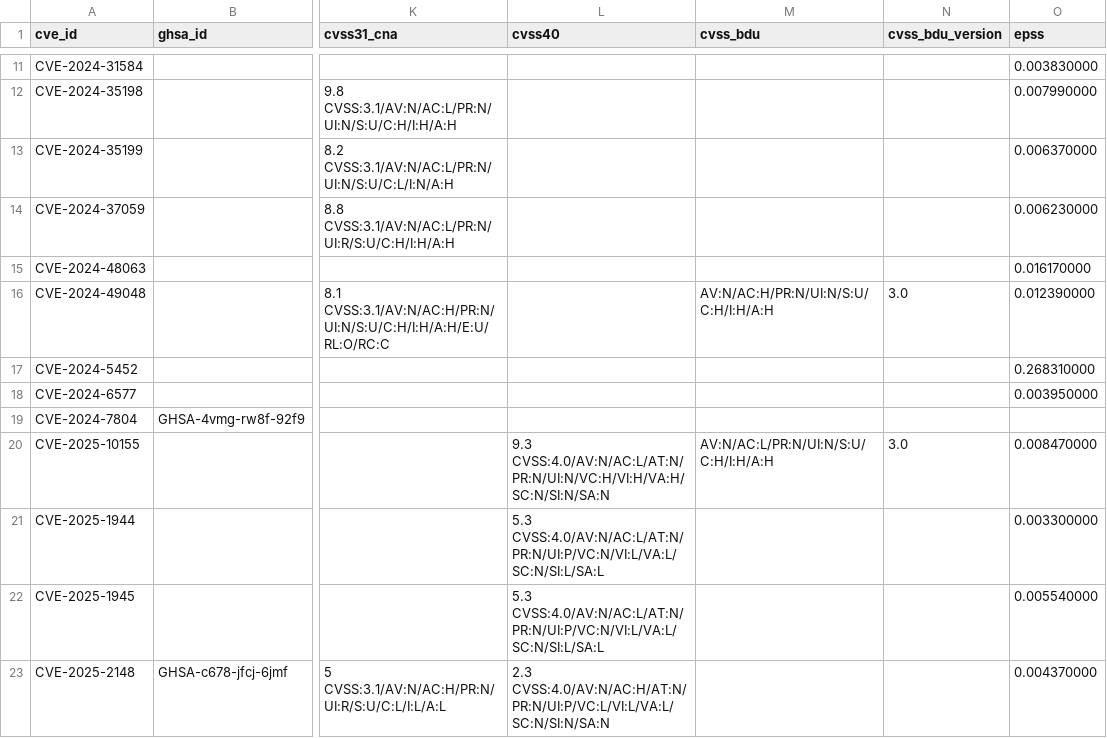
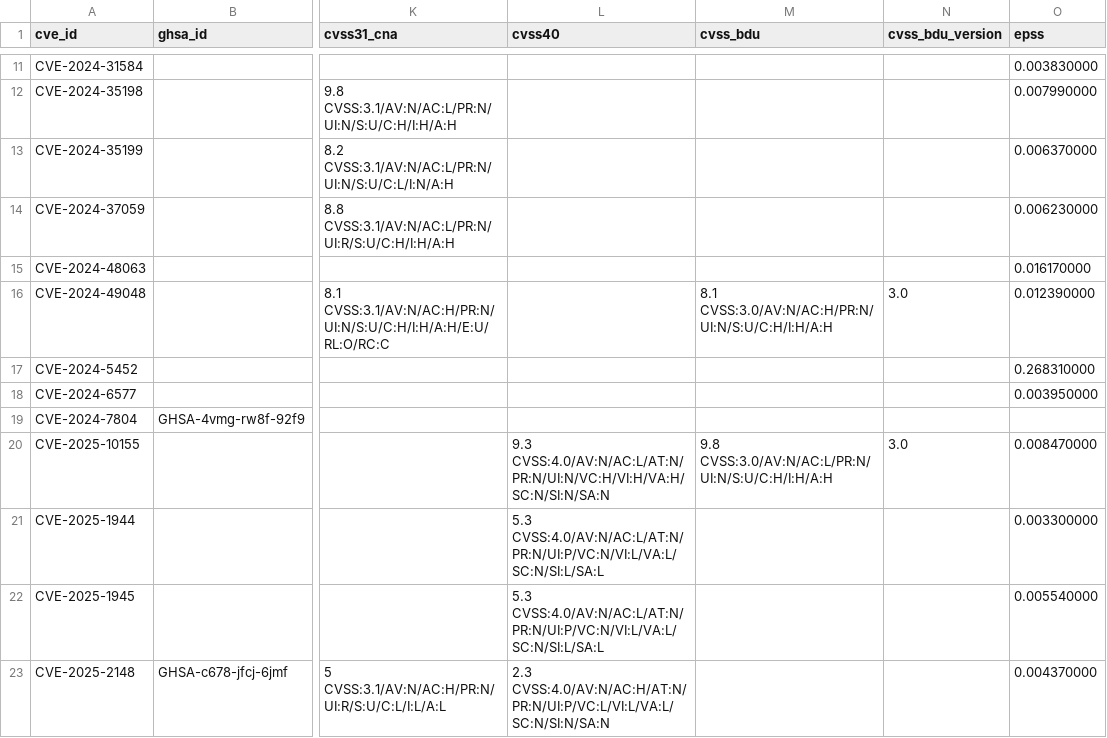
Before and after one commit to quiner1793/HSE-Cybersecurity-Programming-Work1, a CSV file: data/vulnerabilities.csv, drawn as a sheet; only a part is shown, gaps mark what is left out; the diff covers the shown part only; the diff names each change by its address in the sheet, - before the commit and + after, or states it on an @@ line.

```diff
--- a/data/vulnerabilities.csv
+++ b/data/vulnerabilities.csv
-M16 (cvss_bdu): AV:N/AC:H/PR:N/UI:N/S:U/C:H/I:H/A:H
+M16 (cvss_bdu): 8.1 CVSS:3.0/AV:N/AC:H/PR:N/UI:N/S:U/C:H/I:H/A:H
-M20 (cvss_bdu): AV:N/AC:L/PR:N/UI:N/S:U/C:H/I:H/A:H
+M20 (cvss_bdu): 9.8 CVSS:3.0/AV:N/AC:L/PR:N/UI:N/S:U/C:H/I:H/A:H
```
Also changed, not shown: 23 edited cells elsewhere in this file, 3 other files.
